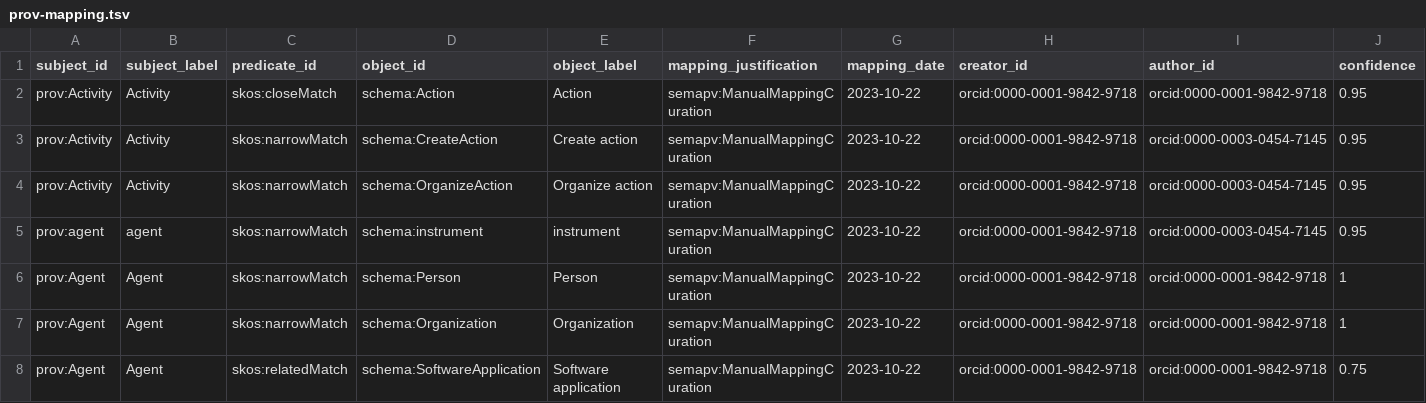
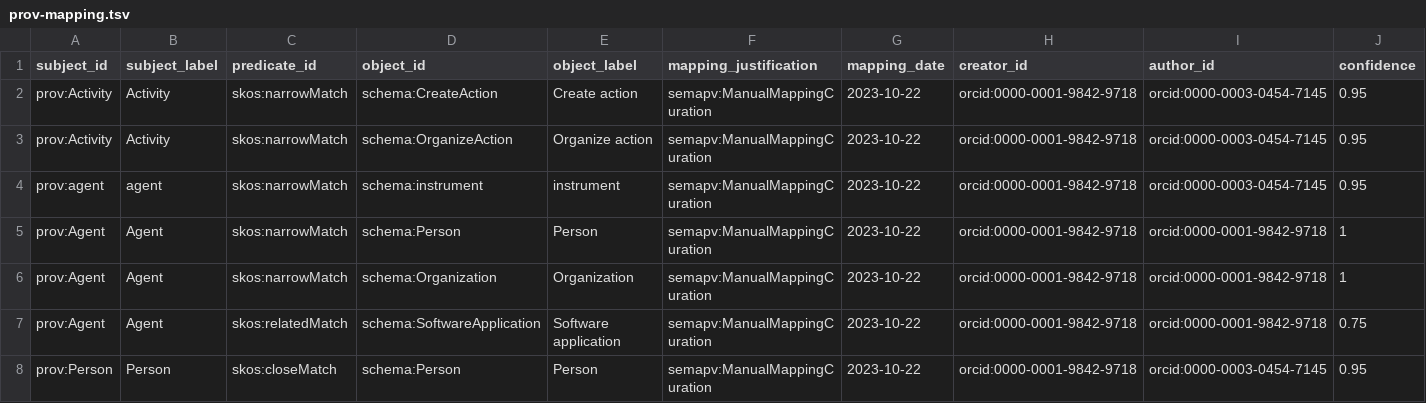
Before and after one commit to ResearchObject/workflow-run-crate-paper, a TSV file: mapping/prov-mapping.tsv, drawn as a sheet; only a part is shown; the shorter side is filled out with more unchanged rows; rows hold the shown columns only; the diff names each change by its address in the sheet, - before the commit and + after, or states it on an @@ line.

Commit message:
more ro-crate and mapping

```diff
--- a/mapping/prov-mapping.tsv
+++ b/mapping/prov-mapping.tsv
-row 2: prov:Activity | Activity | skos:closeMatch | schema:Action | Action | semapv:ManualMappingCuration | 2023-10-22 | orcid:0000-0001-9842-9718 | orcid:0000-0001-9842-9718 | 0.95
```
Also changed, not shown: 3 other files.
